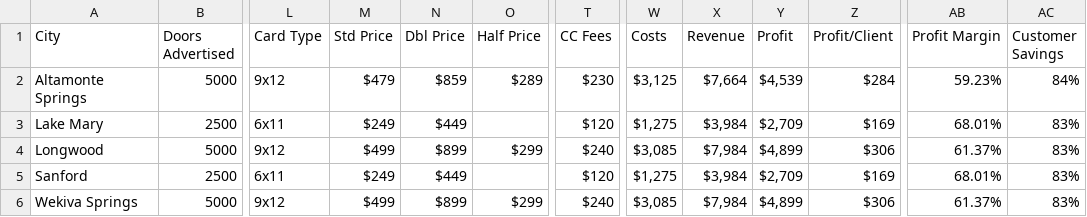
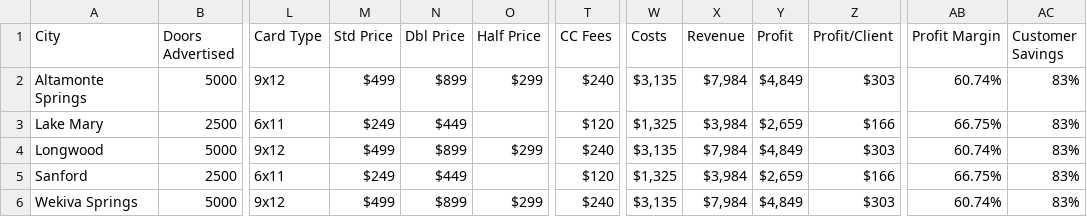
Before and after one commit to kanderson102/localspotlightmail, a CSV file: data/town averages.csv, drawn as a sheet; only a part is shown, gaps mark what is left out; the diff names each change by its address in the sheet, - before the commit and + after, or states it on an @@ line.

Commit message:
Update Altamonte Springs pricing based on new CSV town averages

```diff
--- a/data/town averages.csv
+++ b/data/town averages.csv
-M2 (Std Price): $479
+M2 (Std Price): $499
-N2 (Dbl Price): $859
+N2 (Dbl Price): $899
-O2 (Half Price): $289
+O2 (Half Price): $299
-T2 (CC Fees): $230
+T2 (CC Fees): $240
-W2 (Costs): $3,125
+W2 (Costs): $3,135
-X2 (Revenue): $7,664
+X2 (Revenue): $7,984
-Y2 (Profit): $4,539
+Y2 (Profit): $4,849
-Z2 (Profit/Client): $284
+Z2 (Profit/Client): $303
-AB2 (Profit Margin): 59.23%
+AB2 (Profit Margin): 60.74%
-AC2 (Customer Savings): 84%
+AC2 (Customer Savings): 83%
-W3 (Costs): $1,275
+W3 (Costs): $1,325
-Y3 (Profit): $2,709
+Y3 (Profit): $2,659
-Z3 (Profit/Client): $169
+Z3 (Profit/Client): $166
-AB3 (Profit Margin): 68.01%
+AB3 (Profit Margin): 66.75%
-W4 (Costs): $3,085
+W4 (Costs): $3,135
-Y4 (Profit): $4,899
+Y4 (Profit): $4,849
-Z4 (Profit/Client): $306
+Z4 (Profit/Client): $303
-AB4 (Profit Margin): 61.37%
+AB4 (Profit Margin): 60.74%
-W5 (Costs): $1,275
+W5 (Costs): $1,325
-Y5 (Profit): $2,709
+Y5 (Profit): $2,659
-Z5 (Profit/Client): $169
+Z5 (Profit/Client): $166
-AB5 (Profit Margin): 68.01%
+AB5 (Profit Margin): 66.75%
-W6 (Costs): $3,085
+W6 (Costs): $3,135
-Y6 (Profit): $4,899
+Y6 (Profit): $4,849
-Z6 (Profit/Client): $306
+Z6 (Profit/Client): $303
-AB6 (Profit Margin): 61.37%
+AB6 (Profit Margin): 60.74%
```
Also changed, not shown: 2 other files.
